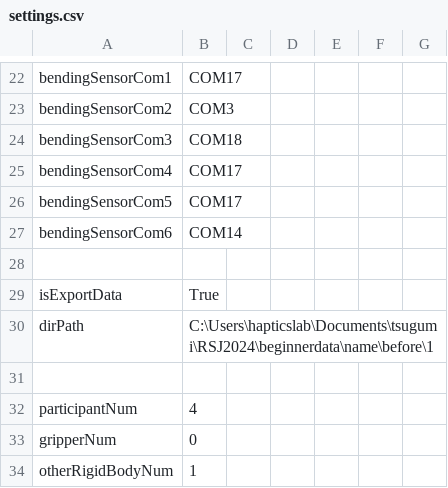
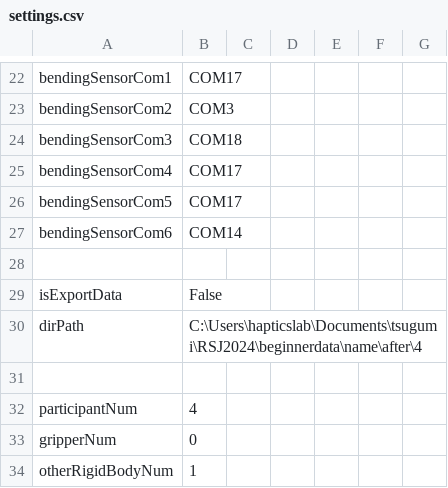
Before and after one commit to clz13087/skill-transfer, a CSV file: config/settings.csv, drawn as a sheet; only a part is shown, gaps mark what is left out.

Commit message:
RSJ2024 experiment end

```diff
--- a/config/settings.csv
+++ b/config/settings.csv
@@ -28,4 +28,4 @@ bendingSensorCom6,COM14
 
-isExportData,True
-dirPath,C:\Users\hapticslab\Documents\tsugumi\RSJ2024\beginnerdata\name\before\1
+isExportData,False
+dirPath,C:\Users\hapticslab\Documents\tsugumi\RSJ2024\beginnerdata\name\after\4
 
```
